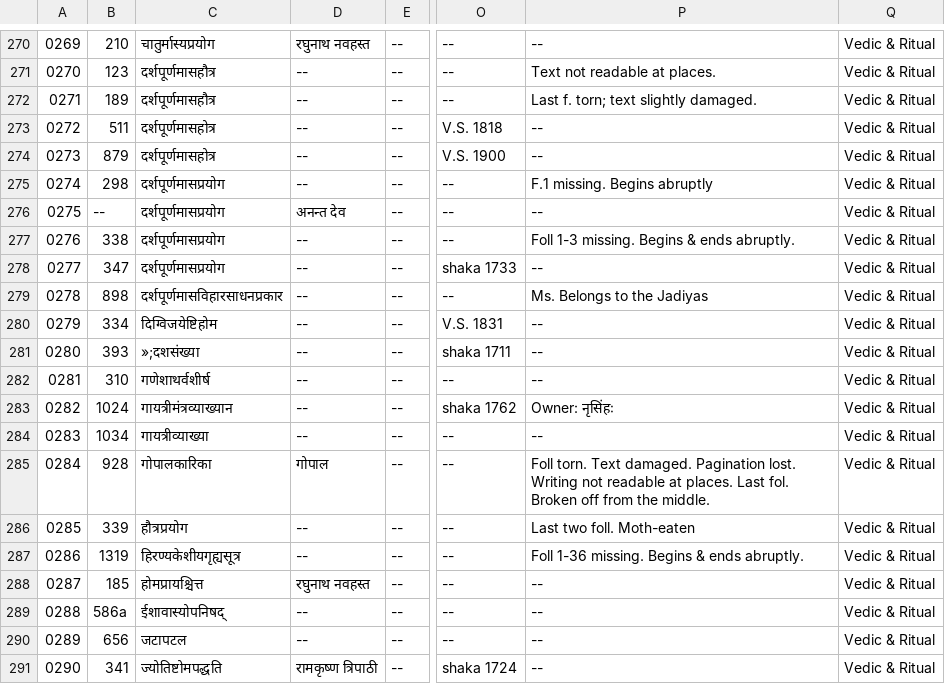
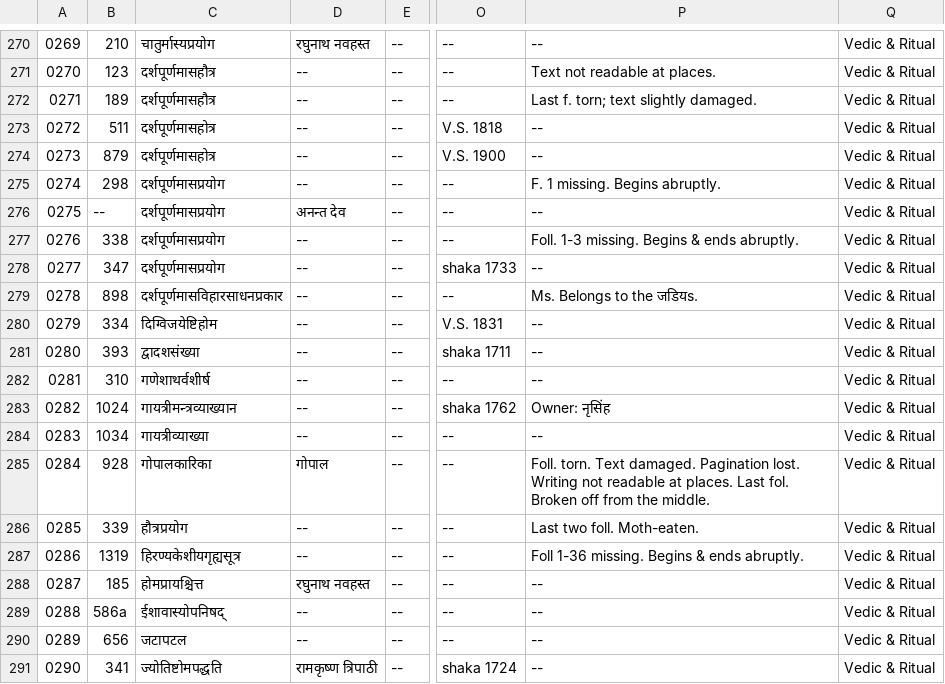
Before and after one commit to drdhaval2785/ChunilalGandhiVidyabhavan, a TSV file: derivedFiles/cataloguev006.tsv, drawn as a sheet; only a part is shown, gaps mark what is left out; the diff names each change by its address in the sheet, - before the commit and + after, or states it on an @@ line.

```diff
--- a/derivedFiles/cataloguev006.tsv
+++ b/derivedFiles/cataloguev006.tsv
-P275: F.1 missing. Begins abruptly
+P275: F. 1 missing. Begins abruptly.
-P277: Foll 1-3 missing. Begins & ends abruptly.
+P277: Foll. 1-3 missing. Begins & ends abruptly.
-P279: Ms. Belongs to the Jadiyas
+P279: Ms. Belongs to the जडियs.
-C281: »;दशसंख्या
+C281: द्वादशसंख्या
-C283: गायत्रीमंत्रव्याख्यान
+C283: गायत्रीमन्त्रव्याख्यान
-P283: Owner: नृसिंहः
+P283: Owner: नृसिंह
-P285: Foll torn. Text…
+P285: Foll. torn. Text…
-P286: Last two foll. Moth-eaten
+P286: Last two foll. Moth-eaten.
```
Also changed, not shown: 1 other file.
